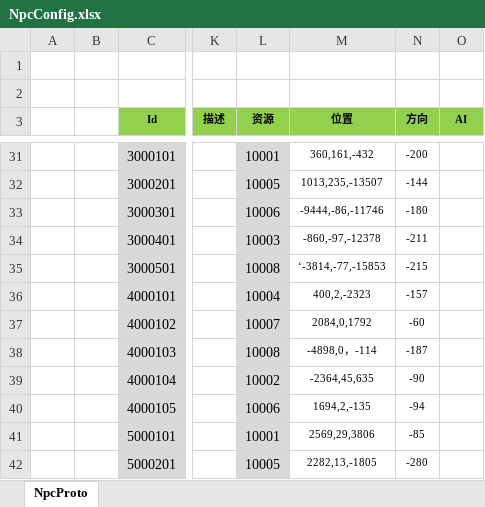
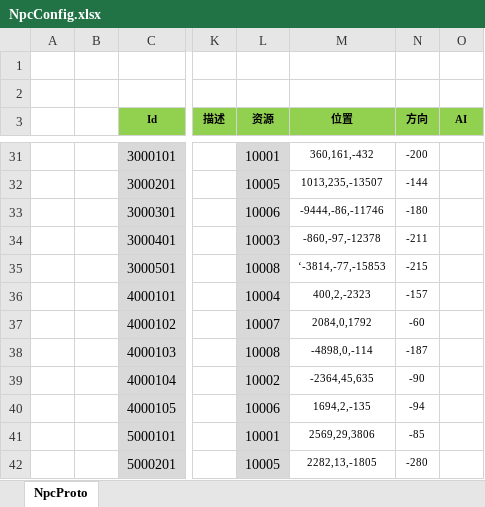
Before and after one commit to csyinghuochong/mengjing, an Excel workbook: Unity/Assets/Config/Excel/NpcConfig.xlsx, sheet NpcProto, drawn as a sheet; only a part is shown, gaps mark what is left out; values as stored, in another font and other column widths than the file's, no borders; the diff names each change by its address in the sheet, - before the commit and + after, or states it on an @@ line.

```diff
--- a/Unity/Assets/Config/Excel/NpcConfig.xlsx (sheet NpcProto)
+++ b/Unity/Assets/Config/Excel/NpcConfig.xlsx (sheet NpcProto)
-M38 (位置): -4898,0，-114
+M38 (位置): -4898,0,-114
```
Also changed, not shown: GameDesign/宠物设计.xlsx.
